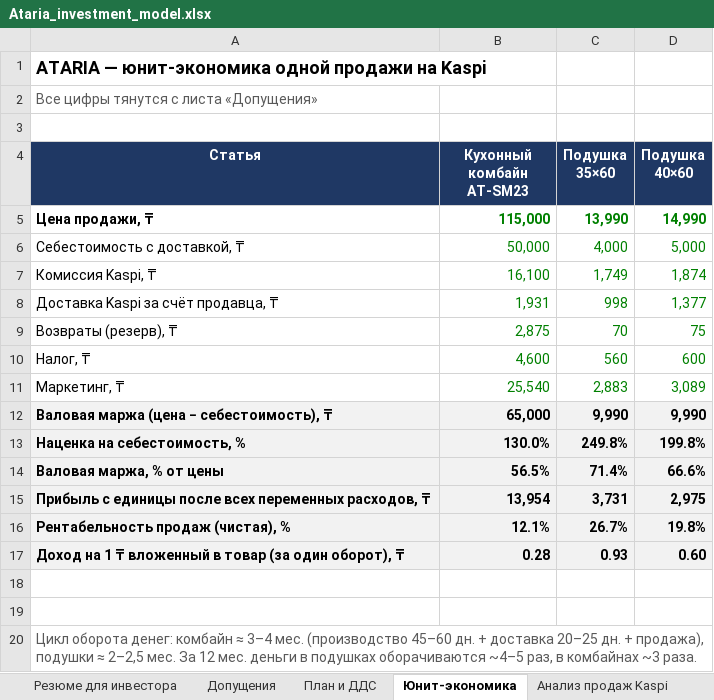
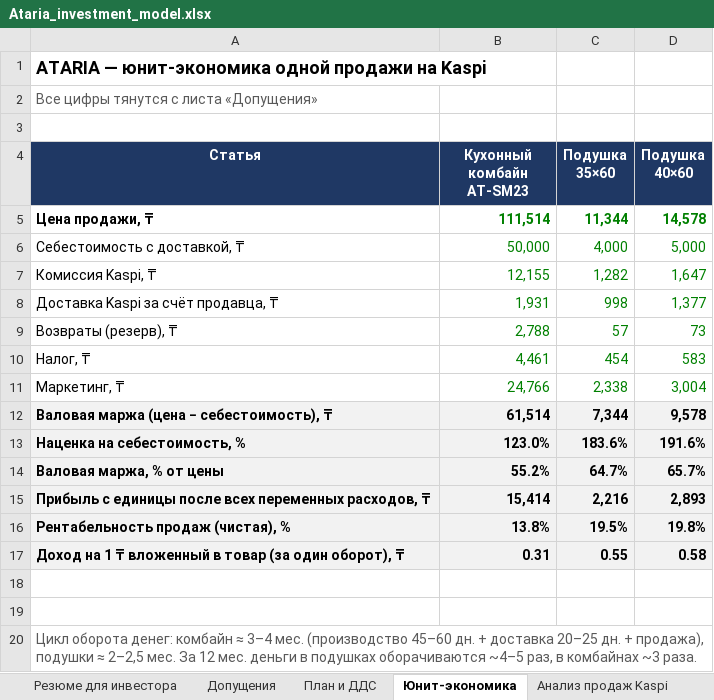
Before and after one commit to alisherisenov03/Ataria, an Excel workbook: invest/Ataria_investment_model.xlsx, sheet Юнит-экономика, drawn as a sheet; values as stored, in another font and other column widths than the file's, no borders; the diff names each change by its address in the sheet, - before the commit and + after, or states it on an @@ line.

```diff
--- a/invest/Ataria_investment_model.xlsx (sheet Юнит-экономика)
+++ b/invest/Ataria_investment_model.xlsx (sheet Юнит-экономика)
-B5 (Кухонный комбайн AT-SM23): 115,000
+B5 (Кухонный комбайн AT-SM23): 111,514
-C5 (Подушка 35×60): 13,990
+C5 (Подушка 35×60): 11,344
-D5 (Подушка 40×60): 14,990
+D5 (Подушка 40×60): 14,578
-B7 (Кухонный комбайн AT-SM23): 16,100
+B7 (Кухонный комбайн AT-SM23): 12,155
-C7 (Подушка 35×60): 1,749
+C7 (Подушка 35×60): 1,282
-D7 (Подушка 40×60): 1,874
+D7 (Подушка 40×60): 1,647
-B9 (Кухонный комбайн AT-SM23): 2,875
+B9 (Кухонный комбайн AT-SM23): 2,788
-C9 (Подушка 35×60): 70
+C9 (Подушка 35×60): 57
-D9 (Подушка 40×60): 75
+D9 (Подушка 40×60): 73
-B10 (Кухонный комбайн AT-SM23): 4,600
+B10 (Кухонный комбайн AT-SM23): 4,461
-C10 (Подушка 35×60): 560
+C10 (Подушка 35×60): 454
-D10 (Подушка 40×60): 600
+D10 (Подушка 40×60): 583
-B11 (Кухонный комбайн AT-SM23): 25,540
+B11 (Кухонный комбайн AT-SM23): 24,766
-C11 (Подушка 35×60): 2,883
+C11 (Подушка 35×60): 2,338
-D11 (Подушка 40×60): 3,089
+D11 (Подушка 40×60): 3,004
-B12 (Кухонный комбайн AT-SM23): 65,000
+B12 (Кухонный комбайн AT-SM23): 61,514
-C12 (Подушка 35×60): 9,990
+C12 (Подушка 35×60): 7,344
-D12 (Подушка 40×60): 9,990
+D12 (Подушка 40×60): 9,578
-B13 (Кухонный комбайн AT-SM23): 130.0%
+B13 (Кухонный комбайн AT-SM23): 123.0%
-C13 (Подушка 35×60): 249.8%
+C13 (Подушка 35×60): 183.6%
-D13 (Подушка 40×60): 199.8%
+D13 (Подушка 40×60): 191.6%
-B14 (Кухонный комбайн AT-SM23): 56.5%
+B14 (Кухонный комбайн AT-SM23): 55.2%
-C14 (Подушка 35×60): 71.4%
+C14 (Подушка 35×60): 64.7%
-D14 (Подушка 40×60): 66.6%
+D14 (Подушка 40×60): 65.7%
-B15 (Кухонный комбайн AT-SM23): 13,954
+B15 (Кухонный комбайн AT-SM23): 15,414
-C15 (Подушка 35×60): 3,731
+C15 (Подушка 35×60): 2,216
-D15 (Подушка 40×60): 2,975
+D15 (Подушка 40×60): 2,893
-B16 (Кухонный комбайн AT-SM23): 12.1%
+B16 (Кухонный комбайн AT-SM23): 13.8%
-C16 (Подушка 35×60): 26.7%
+C16 (Подушка 35×60): 19.5%
-B17 (Кухонный комбайн AT-SM23): 0.28
+B17 (Кухонный комбайн AT-SM23): 0.31
-C17 (Подушка 35×60): 0.93
+C17 (Подушка 35×60): 0.55
-D17 (Подушка 40×60): 0.60
+D17 (Подушка 40×60): 0.58
```
Also changed, not shown: sheet План и ДДС, sheet График платежей, sheet Допущения, sheet Резюме для инвестора, sheet Сценарии, sheet Риски и вопросы, other sheet tabs, formulas that keep their value, charts or pictures, 1 other file.
